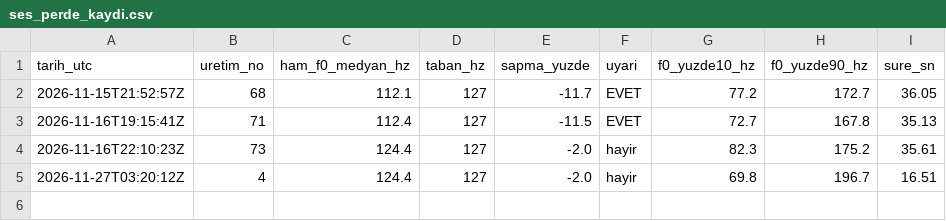
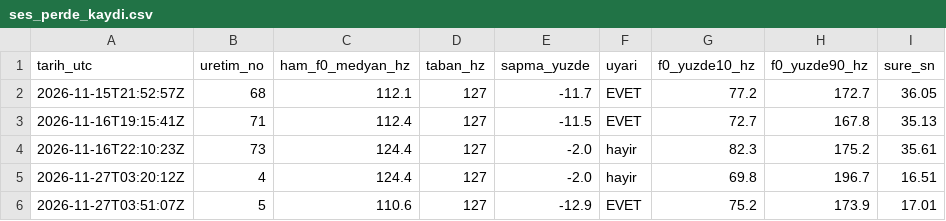
Before and after one commit to benngokhan/yt_auto_uploader, a CSV file: motor/ses_perde_kaydi.csv, drawn as a sheet.

```diff
--- a/motor/ses_perde_kaydi.csv
+++ b/motor/ses_perde_kaydi.csv
@@ -5 +5,2 @@ tarih_utc,uretim_no,ham_f0_medyan_hz,taban_hz,sapma_yuzde,uyari,f0_yuzde10_hz,f0
 2026-11-27T03:20:12Z,4,124.4,127,-2.0,hayir,69.8,196.7,16.51
+2026-11-27T03:51:07Z,5,110.6,127,-12.9,EVET,75.2,173.9,17.01
```
